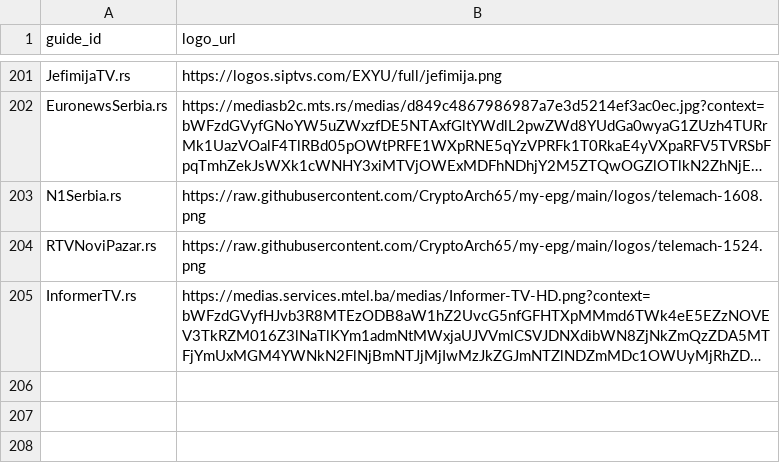
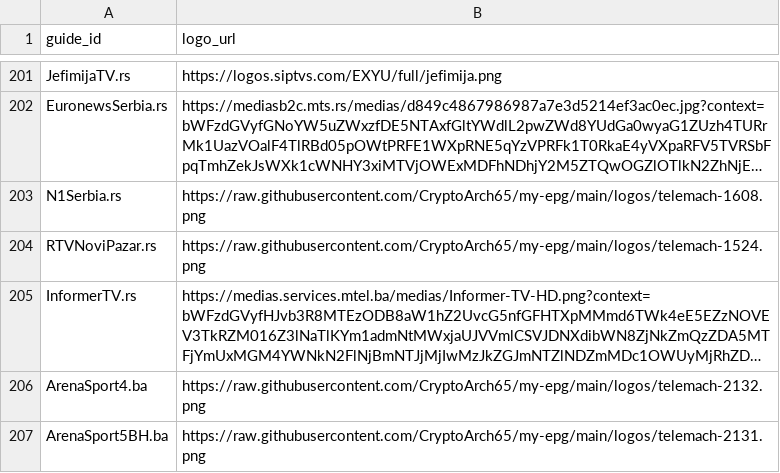
Before and after one commit to CryptoArch65/my-epg, a CSV file: config/bih-source-logos.csv, drawn as a sheet; only a part is shown, gaps mark what is left out; long unchanged cells end in …; the diff names each change by its address in the sheet, - before the commit and + after, or states it on an @@ line.

Commit message:
Host Serbian local and Telemach Arena Sport 4/5 logos

```diff
--- a/config/bih-source-logos.csv
+++ b/config/bih-source-logos.csv
+row 206: ArenaSport4.ba | https://raw.githubusercontent.com/CryptoArch65/my-epg/main/logos/telemach-2132.png
+row 207: ArenaSport5BH.ba | https://raw.githubusercontent.com/CryptoArch65/my-epg/main/logos/telemach-2131.png
```
Also changed, not shown: 4 other files.
